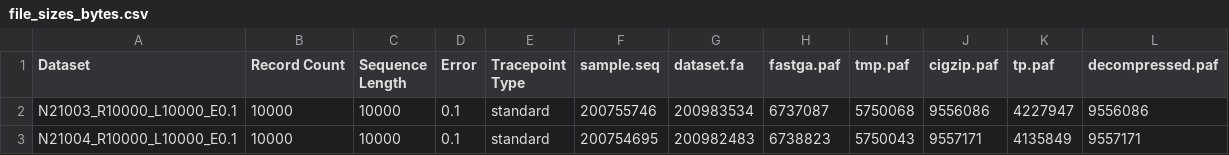
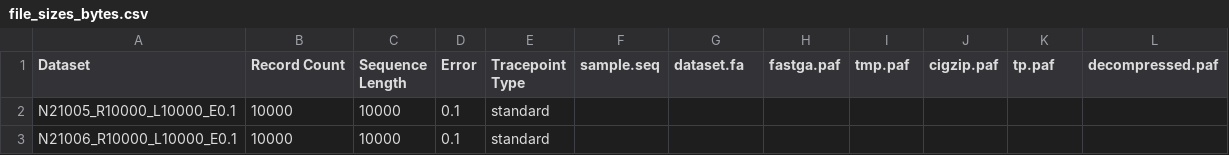
Before and after one commit to chris7716/tracepoints-paper, a CSV file: file_sizes_bytes.csv, drawn as a sheet.

```diff
--- a/file_sizes_bytes.csv
+++ b/file_sizes_bytes.csv
@@ -1,3 +1,3 @@
 Dataset,Record Count,Sequence Length,Error,Tracepoint Type,sample.seq,dataset.fa,fastga.paf,tmp.paf,cigzip.paf,tp.paf,decompressed.paf
-N21003_R10000_L10000_E0.1,10000,10000,0.1,standard,200755746,200983534,6737087,5750068,9556086,4227947,9556086
-N21004_R10000_L10000_E0.1,10000,10000,0.1,standard,200754695,200982483,6738823,5750043,9557171,4135849,9557171
+N21005_R10000_L10000_E0.1,10000,10000,0.1,standard,,,,,,,
+N21006_R10000_L10000_E0.1,10000,10000,0.1,standard,,,,,,,
```
Also changed, not shown: file_sizes_mb.csv, 2 other files.
